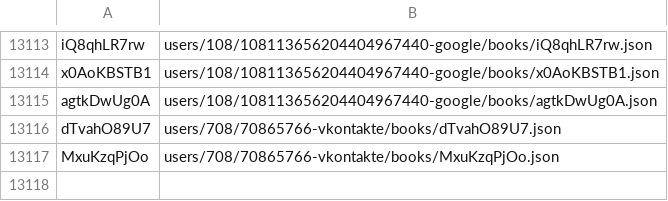
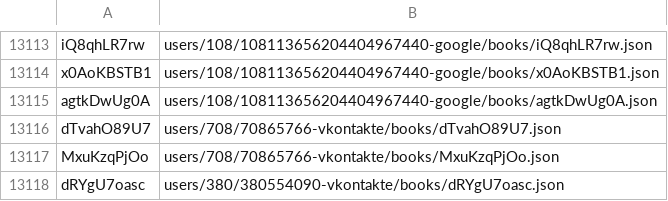
Before and after one commit to knigopis/repo.knigopis.com, a CSV file: books.csv, drawn as a sheet; only a part is shown, gaps mark what is left out; the diff names each change by its address in the sheet, - before the commit and + after, or states it on an @@ line.

Commit message:
Added book 'Совершенные вопросы, совершенные ответы' by 'idsimonbell'

```diff
--- a/books.csv
+++ b/books.csv
+row 13118: dRYgU7oasc | users/380/380554090-vkontakte/books/dRYgU7oasc.json
```
Also changed, not shown: 6 other files.
